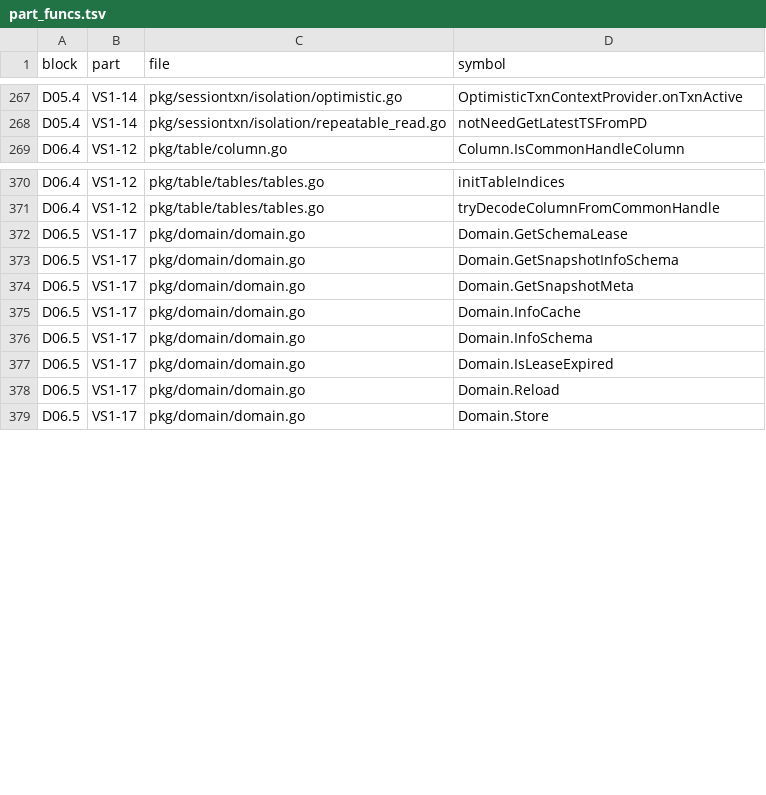
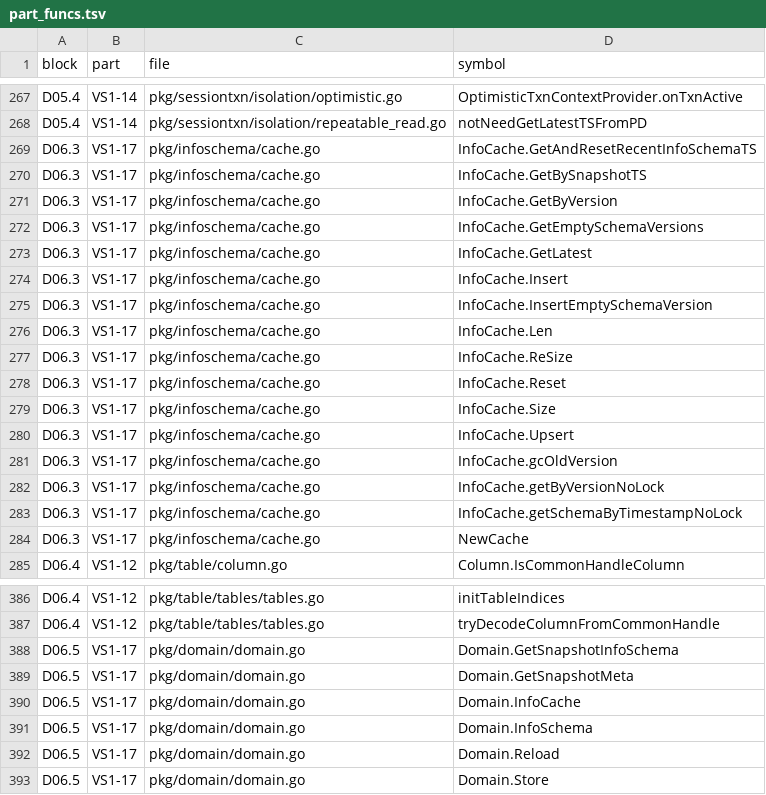
Before and after one commit to dulao5/tidb-rs-tracker, a TSV file: data/part_funcs.tsv, drawn as a sheet; only a part is shown, gaps mark what is left out; the diff covers the shown part only.

```diff
--- a/data/part_funcs.tsv
+++ b/data/part_funcs.tsv
@@ -268,2 +268,18 @@ D05.4	VS1-14	pkg/sessiontxn/isolation/optimistic.go	OptimisticTxnContextProvider
 D05.4	VS1-14	pkg/sessiontxn/isolation/repeatable_read.go	notNeedGetLatestTSFromPD
+D06.3	VS1-17	pkg/infoschema/cache.go	InfoCache.GetAndResetRecentInfoSchemaTS
+D06.3	VS1-17	pkg/infoschema/cache.go	InfoCache.GetBySnapshotTS
+D06.3	VS1-17	pkg/infoschema/cache.go	InfoCache.GetByVersion
+D06.3	VS1-17	pkg/infoschema/cache.go	InfoCache.GetEmptySchemaVersions
+D06.3	VS1-17	pkg/infoschema/cache.go	InfoCache.GetLatest
+D06.3	VS1-17	pkg/infoschema/cache.go	InfoCache.Insert
+D06.3	VS1-17	pkg/infoschema/cache.go	InfoCache.InsertEmptySchemaVersion
+D06.3	VS1-17	pkg/infoschema/cache.go	InfoCache.Len
+D06.3	VS1-17	pkg/infoschema/cache.go	InfoCache.ReSize
+D06.3	VS1-17	pkg/infoschema/cache.go	InfoCache.Reset
+D06.3	VS1-17	pkg/infoschema/cache.go	InfoCache.Size
+D06.3	VS1-17	pkg/infoschema/cache.go	InfoCache.Upsert
+D06.3	VS1-17	pkg/infoschema/cache.go	InfoCache.gcOldVersion
+D06.3	VS1-17	pkg/infoschema/cache.go	InfoCache.getByVersionNoLock
+D06.3	VS1-17	pkg/infoschema/cache.go	InfoCache.getSchemaByTimestampNoLock
+D06.3	VS1-17	pkg/infoschema/cache.go	NewCache
 D06.4	VS1-12	pkg/table/column.go	Column.IsCommonHandleColumn
@@ -371,3 +387,2 @@ D06.4	VS1-12	pkg/table/tables/tables.go	initTableIndices
 D06.4	VS1-12	pkg/table/tables/tables.go	tryDecodeColumnFromCommonHandle
-D06.5	VS1-17	pkg/domain/domain.go	Domain.GetSchemaLease
 D06.5	VS1-17	pkg/domain/domain.go	Domain.GetSnapshotInfoSchema
@@ -376,3 +391,2 @@ D06.5	VS1-17	pkg/domain/domain.go	Domain.InfoCache
 D06.5	VS1-17	pkg/domain/domain.go	Domain.InfoSchema
-D06.5	VS1-17	pkg/domain/domain.go	Domain.IsLeaseExpired
 D06.5	VS1-17	pkg/domain/domain.go	Domain.Reload
```
Also changed, not shown: 4 added rows, 2 removed rows and 16 edited cells elsewhere in this file, data/block_parts.tsv, data/stubs.tsv, 1 other file.
